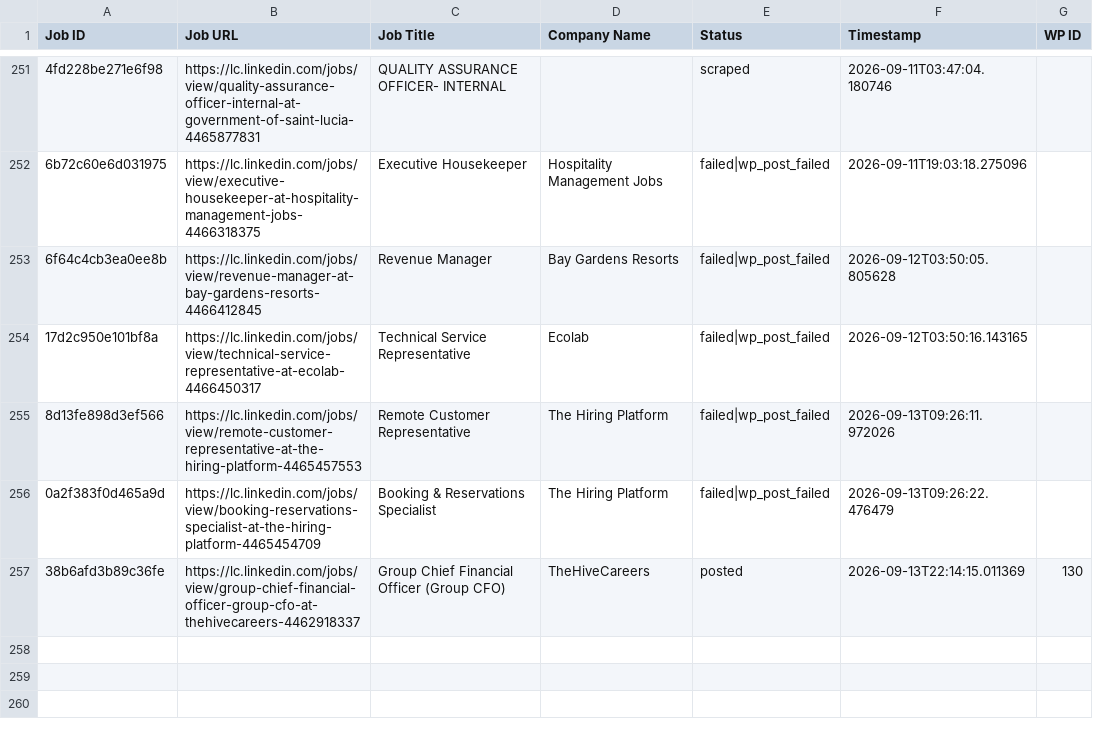
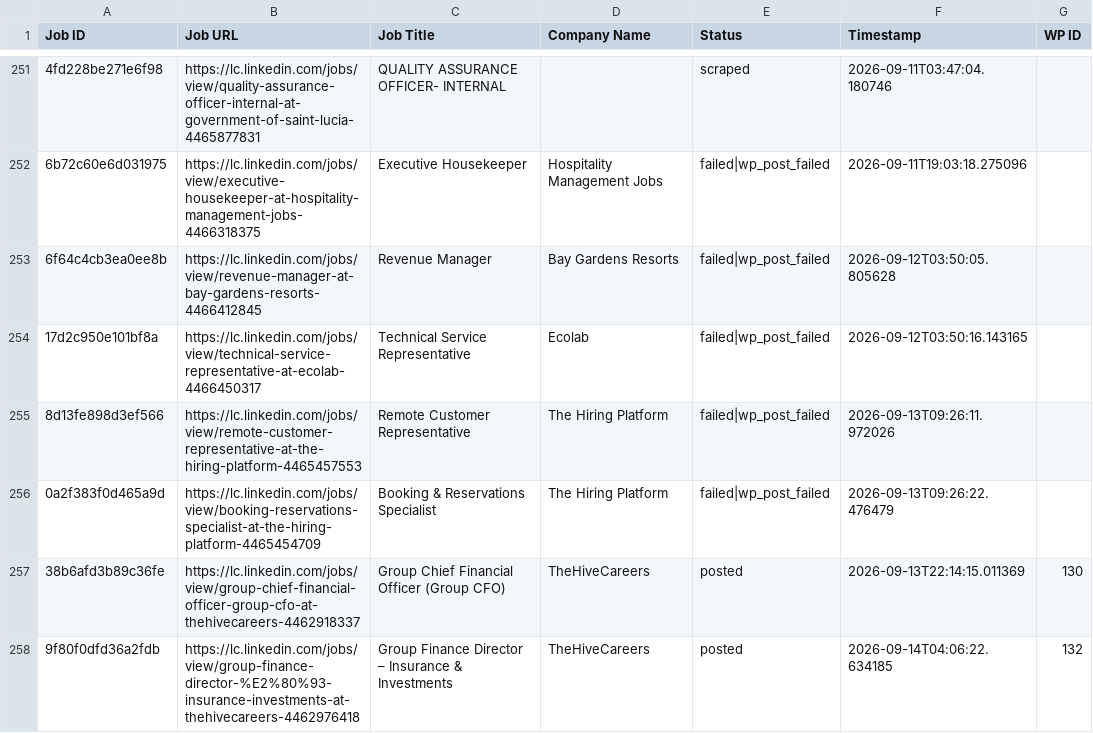
Before and after one commit to innovationinc2000/lc, a CSV file: processed_jobs.csv, drawn as a sheet; only a part is shown, gaps mark what is left out; the diff names each change by its address in the sheet, - before the commit and + after, or states it on an @@ line.

```diff
--- a/processed_jobs.csv
+++ b/processed_jobs.csv
+row 258: 9f80f0dfd36a2fdb | https://lc.linkedin.com/jobs/view/group-finance-director-%E2%80%93-insurance-investments-at-thehivecareers-4462976418 | Group Finance Director – Insurance & Investments | TheHiveCareers | posted | 2026-09-14T04:06:22.634185 | 132
```
